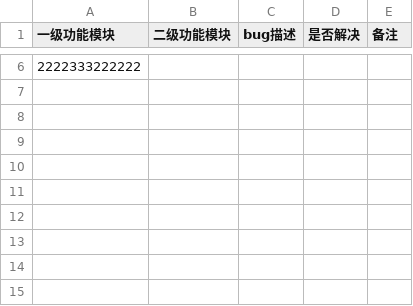
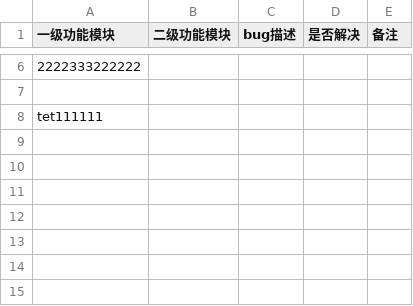
Before and after one commit to Idealimmortality/Practice_flask, a CSV file: fc_web-buglist.csv, drawn as a sheet; only a part is shown, gaps mark what is left out; the shorter side is filled out with more unchanged rows; the diff names each change by its address in the sheet, - before the commit and + after, or states it on an @@ line.

Commit message:
test merge2

```diff
--- a/fc_web-buglist.csv
+++ b/fc_web-buglist.csv
+row 8: tet111111
```
